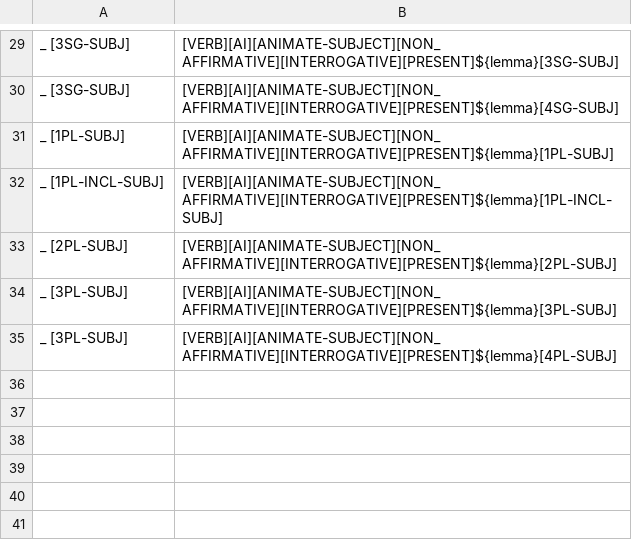
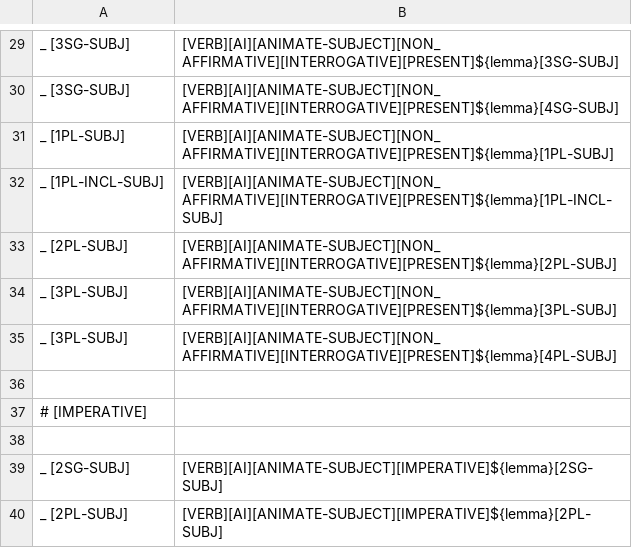
Before and after one commit to sarahrmoeller/cree-intelligent-dictionary, a TSV file: src/arpeng/resources/layouts/dynamic/II/AI.tsv, drawn as a sheet; only a part is shown, gaps mark what is left out; the diff names each change by its address in the sheet, - before the commit and + after, or states it on an @@ line.

```diff
--- a/src/arpeng/resources/layouts/dynamic/II/AI.tsv
+++ b/src/arpeng/resources/layouts/dynamic/II/AI.tsv
+row 36: (empty)
+row 37: # [IMPERATIVE]
+row 38: (empty)
+row 39: _ [2SG-SUBJ] | [VERB][AI][ANIMATE-SUBJECT][IMPERATIVE]${lemma}[2SG-SUBJ]
+row 40: _ [2PL-SUBJ] | [VERB][AI][ANIMATE-SUBJECT][IMPERATIVE]${lemma}[2PL-SUBJ]
```
Also changed, not shown: src/arpeng/resources/layouts/dynamic/II/TA.tsv, src/arpeng/resources/layouts/dynamic/II/TI.tsv.
